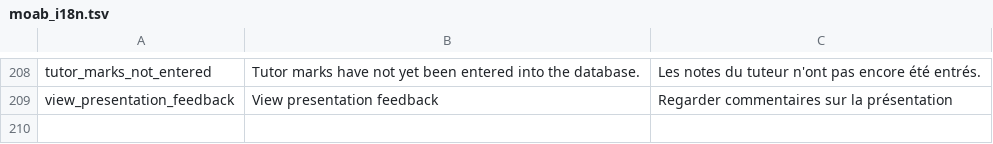
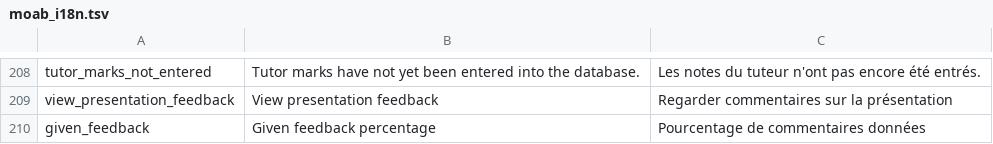
Before and after one commit to jaapb/moab, a TSV file: assets/moab_i18n.tsv, drawn as a sheet; only a part is shown, gaps mark what is left out.

Commit message:
Feedback percentage now displayed on main page

```diff
--- a/assets/moab_i18n.tsv
+++ b/assets/moab_i18n.tsv
@@ -209 +209,2 @@ tutor_marks_not_entered	Tutor marks have not yet been entered into the database.
 view_presentation_feedback	View presentation feedback	Regarder commentaires sur la présentation
+given_feedback	Given feedback percentage	Pourcentage de commentaires données
```
Also changed, not shown: 2 other files.
